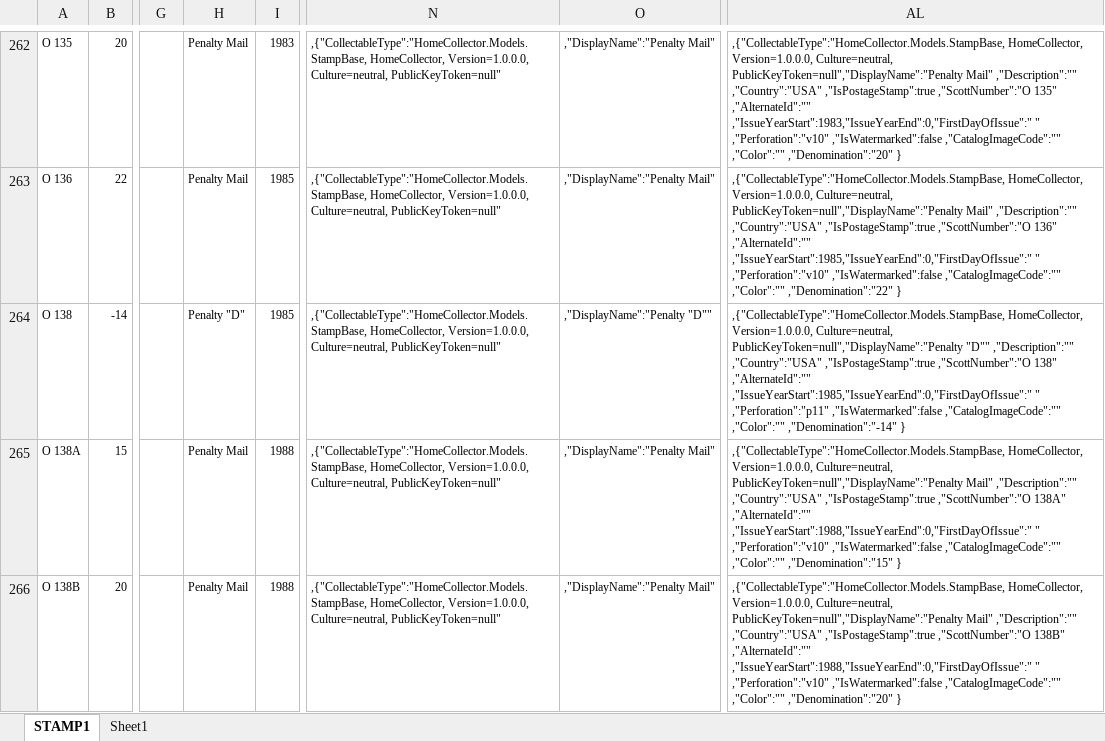
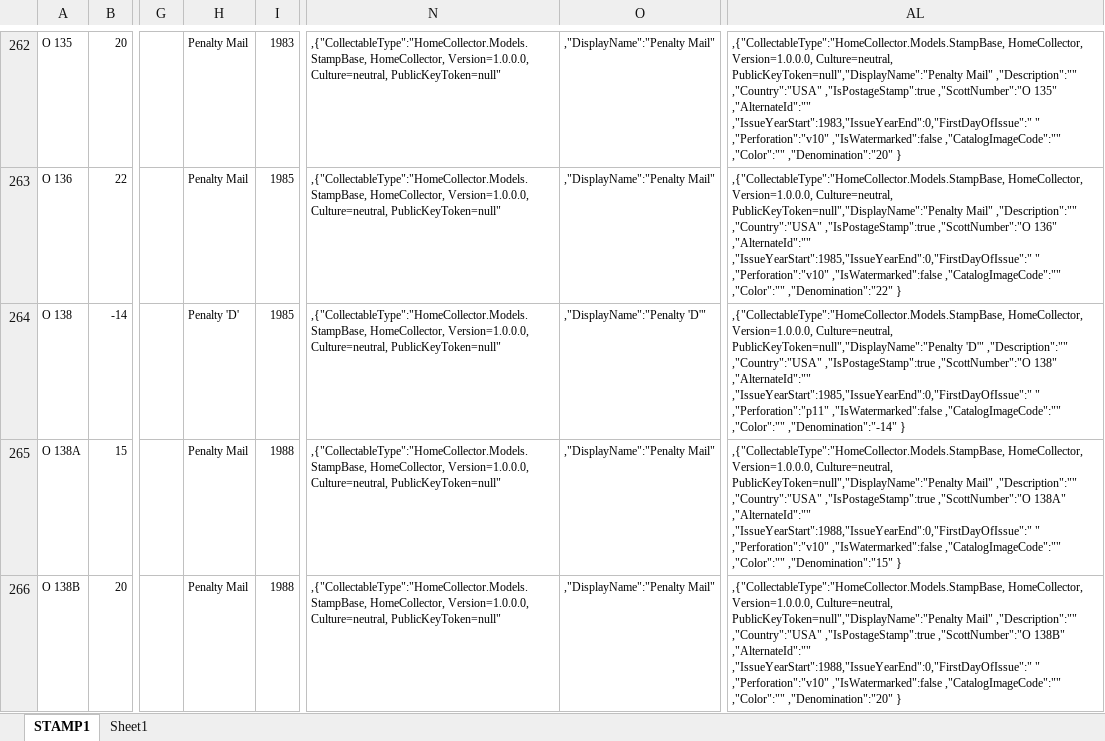
Before and after one commit to TroyerMart/HomeCollector, an Excel workbook: HomeCollector/Data/SPECIAL - scratch.xlsx, sheet STAMP1, drawn as a sheet; only a part is shown, gaps mark what is left out; values as stored, in another font and other column widths than the file's, no borders; the diff covers the shown part only; the diff names each change by its address in the sheet, - before the commit and + after, or states it on an @@ line.

```diff
--- a/HomeCollector/Data/SPECIAL - scratch.xlsx (sheet STAMP1)
+++ b/HomeCollector/Data/SPECIAL - scratch.xlsx (sheet STAMP1)
-H264: Penalty "D"
+H264: Penalty 'D'
-O264: ,"DisplayName":"Penalty "D""
+O264: ,"DisplayName":"Penalty 'D'"
-AL264: …Culture=neutral, PublicKeyToken=null","DisplayName":"Penalty "D"" ,"Description":"" ,"Country":"USA"…
+AL264: …Culture=neutral, PublicKeyToken=null","DisplayName":"Penalty 'D'" ,"Description":"" ,"Country":"USA"…
```
Also changed, not shown: 10 edited cells elsewhere in this sheet, HomeCollector/Data/AIRMAIL - scratch.xlsx, 2 other files.
